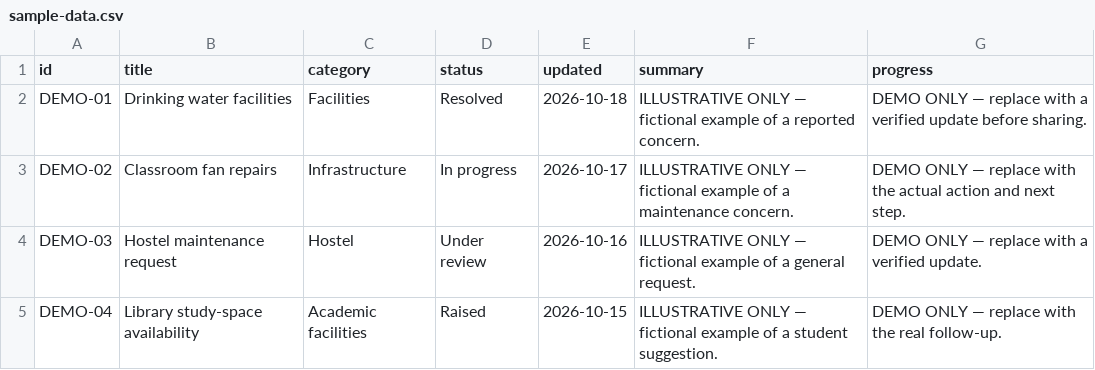
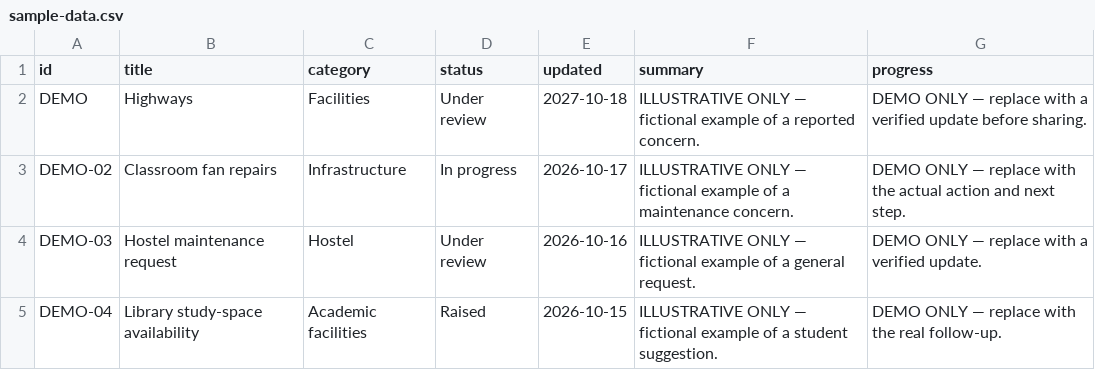
Before and after one commit to foxlaugh2510/studentvision, a CSV file: sample-data.csv, drawn as a sheet.

Commit message:
Update sample-data.csv

```diff
--- a/sample-data.csv
+++ b/sample-data.csv
@@ -1,3 +1,3 @@
 id,title,category,status,updated,summary,progress
-DEMO-01,Drinking water facilities,Facilities,Resolved,2026-10-18,"ILLUSTRATIVE ONLY — fictional example of a reported concern.","DEMO ONLY — replace with a verified update before sharing."
+DEMO,Highways,Facilities,Under review,2027-10-18,"ILLUSTRATIVE ONLY — fictional example of a reported concern.","DEMO ONLY — replace with a verified update before sharing."
 DEMO-02,Classroom fan repairs,Infrastructure,In progress,2026-10-17,"ILLUSTRATIVE ONLY — fictional example of a maintenance concern.","DEMO ONLY — replace with the actual action and next step."
```
